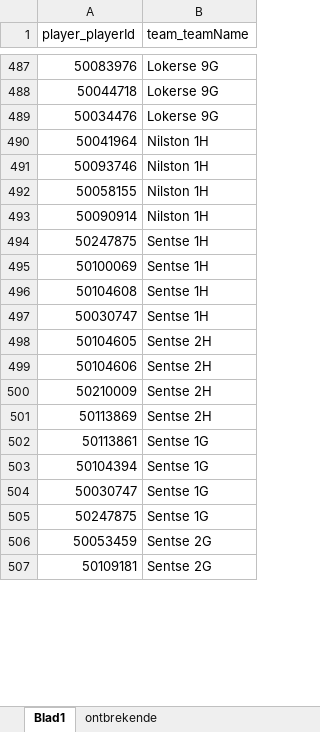
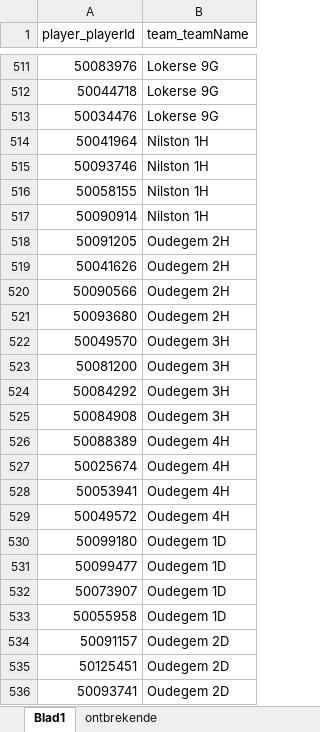
Before and after one commit to Badminton-PBO/lion-freaky, an Excel workbook: lf_front/data/fixed/2016-2017/Spelerslijst basisopstellingen.xlsx, sheet Blad1, drawn as a sheet; only a part is shown, gaps mark what is left out; the shorter side is filled out with more unchanged rows; values as stored, in another font and other column widths than the file's, no borders; the diff covers the shown part only; the diff names each change by its address in the sheet, - before the commit and + after, or states it on an @@ line.

```diff
--- a/lf_front/data/fixed/2016-2017/Spelerslijst basisopstellingen.xlsx (sheet Blad1)
+++ b/lf_front/data/fixed/2016-2017/Spelerslijst basisopstellingen.xlsx (sheet Blad1)
+row 518: 50091205 | Oudegem 2H
+row 519: 50041626 | Oudegem 2H
+row 520: 50090566 | Oudegem 2H
+row 521: 50093680 | Oudegem 2H
+row 522: 50049570 | Oudegem 3H
+row 523: 50081200 | Oudegem 3H
+row 524: 50084292 | Oudegem 3H
+row 525: 50084908 | Oudegem 3H
+row 526: 50088389 | Oudegem 4H
+row 527: 50025674 | Oudegem 4H
+row 528: 50053941 | Oudegem 4H
+row 529: 50049572 | Oudegem 4H
+row 530: 50099180 | Oudegem 1D
+row 531: 50099477 | Oudegem 1D
+row 532: 50073907 | Oudegem 1D
+row 533: 50055958 | Oudegem 1D
+row 534: 50091157 | Oudegem 2D
+row 535: 50125451 | Oudegem 2D
+row 536: 50093741 | Oudegem 2D
```
Also changed, not shown: 113 added rows and 1 edited cell elsewhere in this sheet, sheet ontbrekende, 1 other file.
